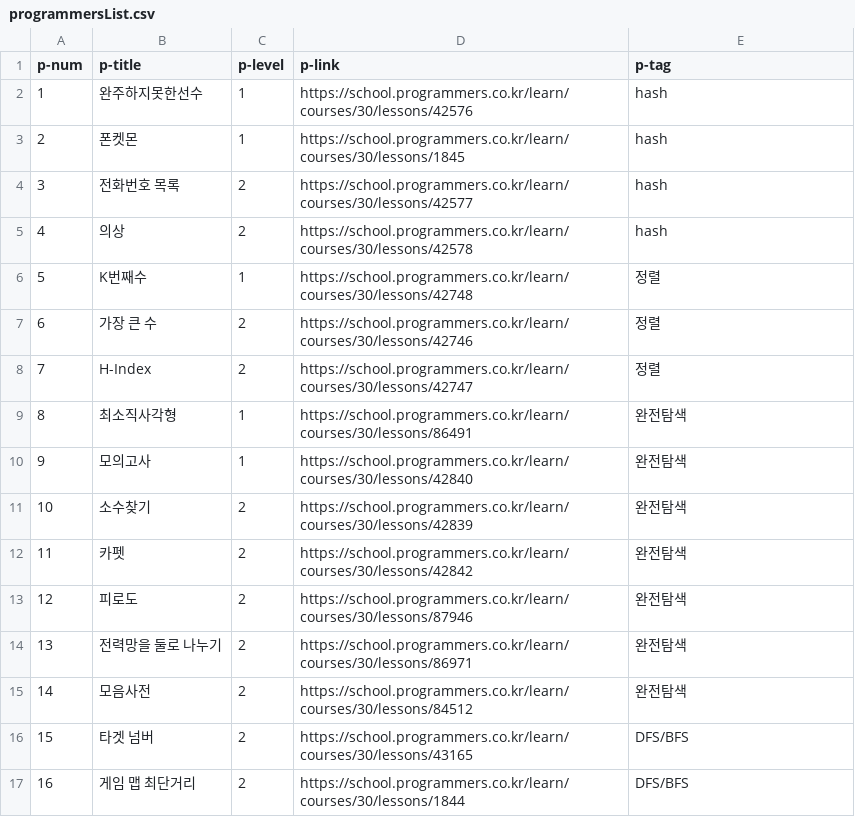
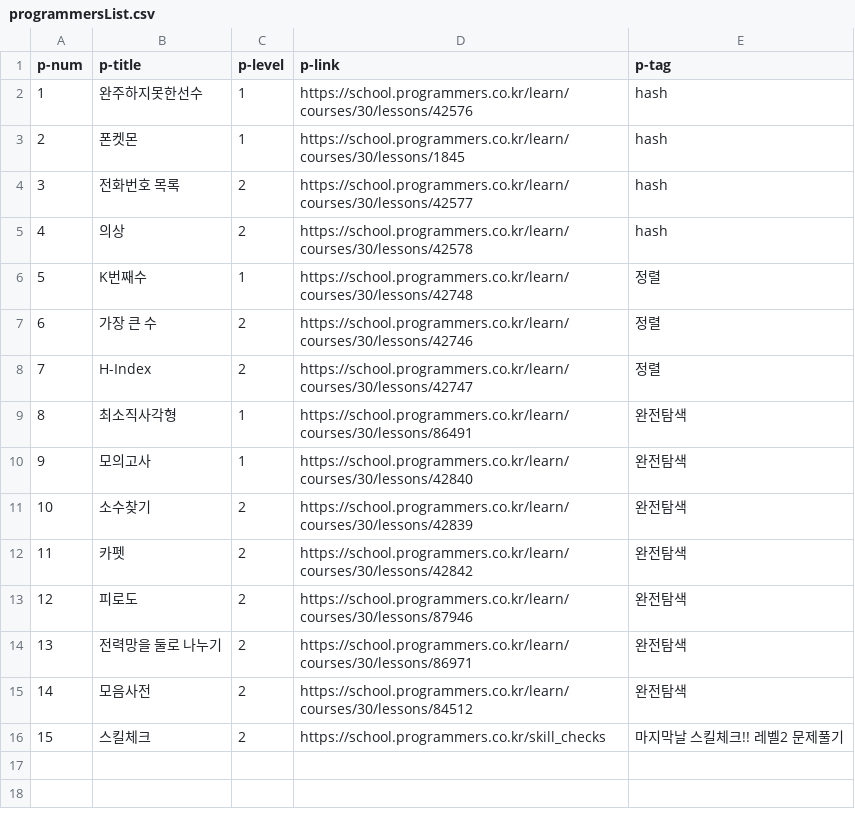
Before and after one commit to for-algorithm-in-programmers/daily-algorithm, a CSV file: .github/programmersList.csv, drawn as a sheet.

Commit message:
Update programmersList.csv

```diff
--- a/.github/programmersList.csv
+++ b/.github/programmersList.csv
@@ -15,3 +15,2 @@ p-num,p-title,p-level,p-link,p-tag
 14,모음사전,2,https://school.programmers.co.kr/learn/courses/30/lessons/84512,완전탐색
-15,타겟 넘버,2,https://school.programmers.co.kr/learn/courses/30/lessons/43165,DFS/BFS
-16,게임 맵 최단거리,2,https://school.programmers.co.kr/learn/courses/30/lessons/1844,DFS/BFS
+15,스킬체크,2,https://school.programmers.co.kr/skill_checks,마지막날 스킬체크!! 레벨2 문제풀기
```
